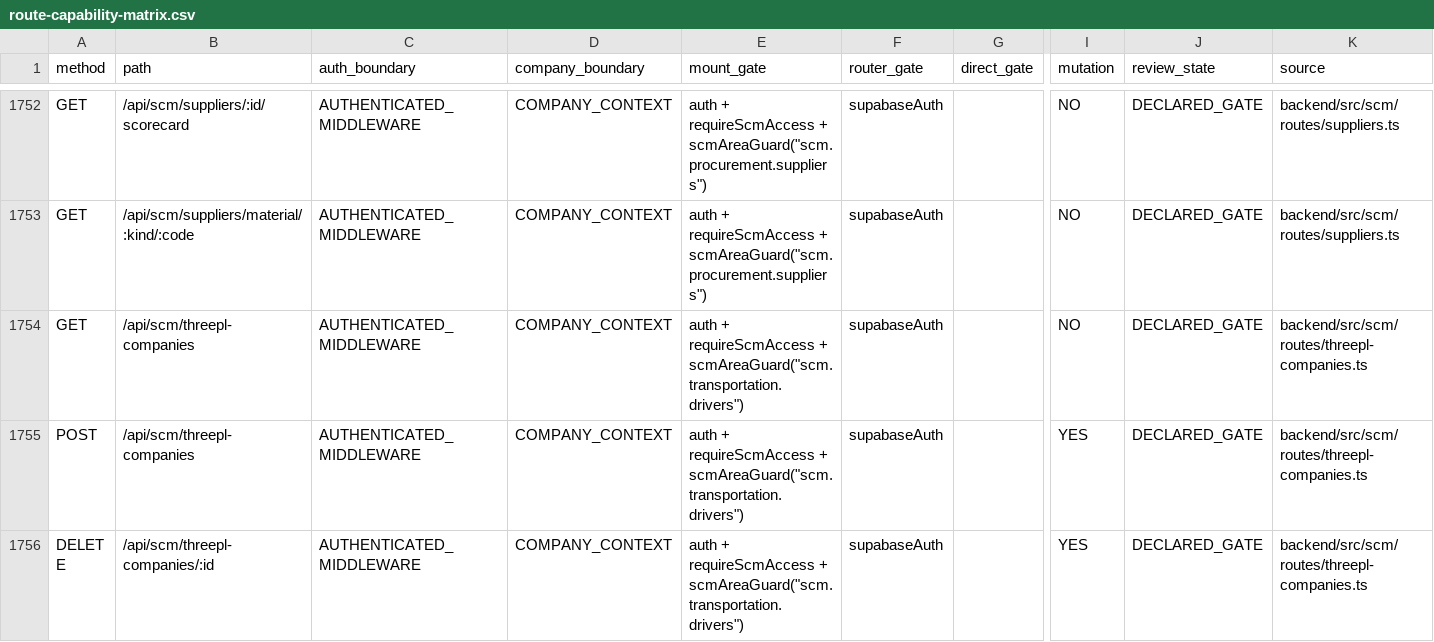
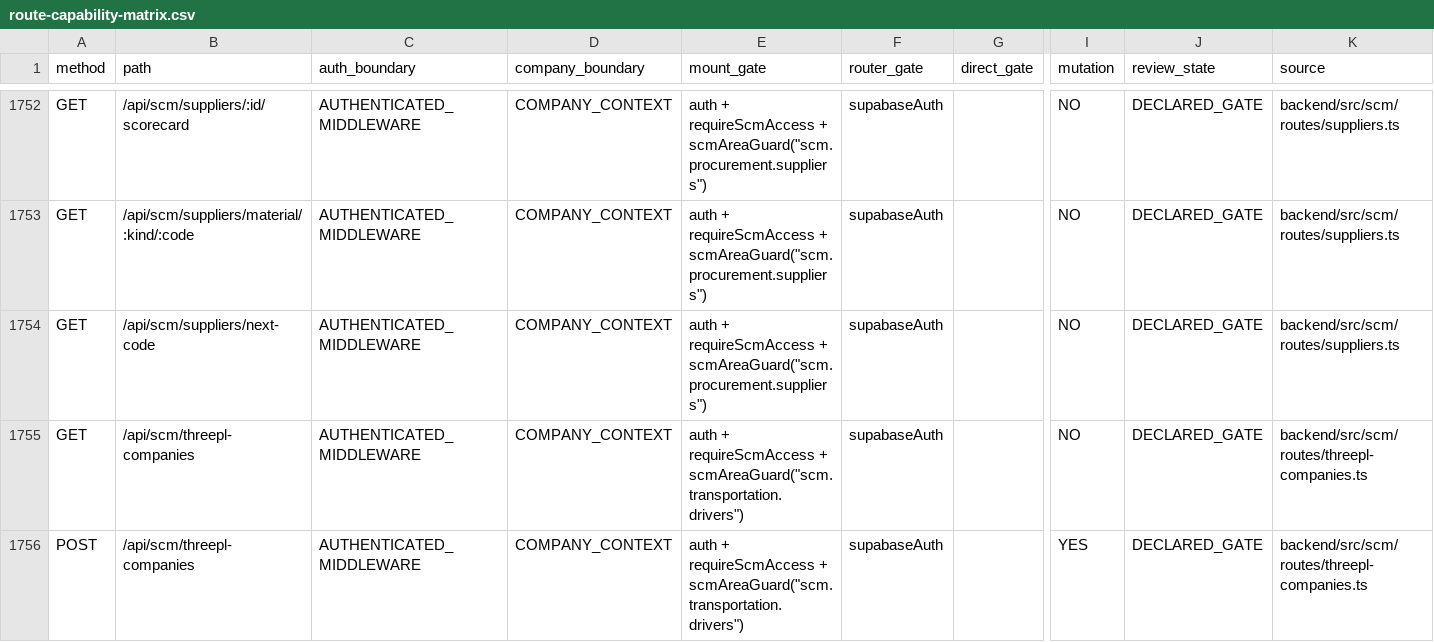
Before and after one commit to Houzs-Century/Houzs-ERP, a CSV file: docs/generated/route-capability-matrix.csv, drawn as a sheet; only a part is shown, gaps mark what is left out; the shorter side is filled out with more unchanged rows; rows hold the shown columns only; the diff names each change by its address in the sheet, - before the commit and + after, or states it on an @@ line.

```diff
--- a/docs/generated/route-capability-matrix.csv
+++ b/docs/generated/route-capability-matrix.csv
+row 1754: GET | /api/scm/suppliers/next-code | AUTHENTICATED_MIDDLEWARE | COMPANY_CONTEXT | auth + requireScmAccess + scmAreaGuard("scm.procurement.suppliers") | supabaseAuth |  | NO | DECLARED_GATE | backend/src/scm/routes/suppliers.ts
```
Also changed, not shown: 13 other files.
